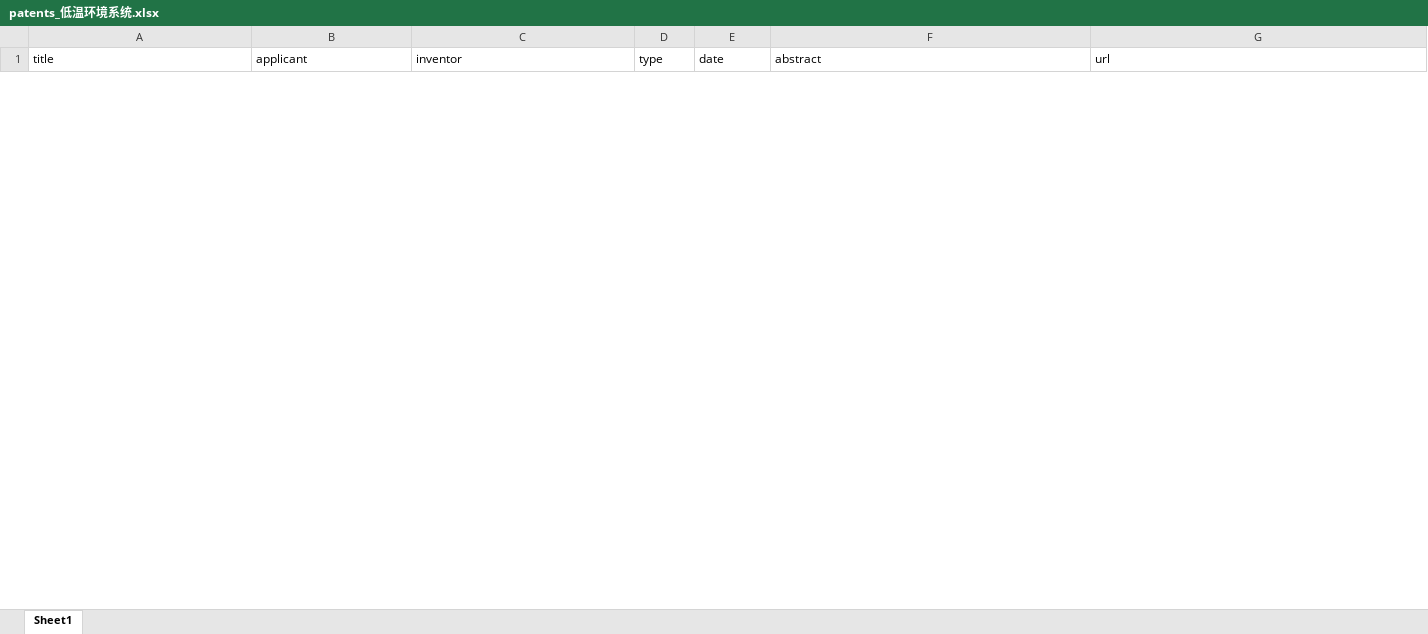
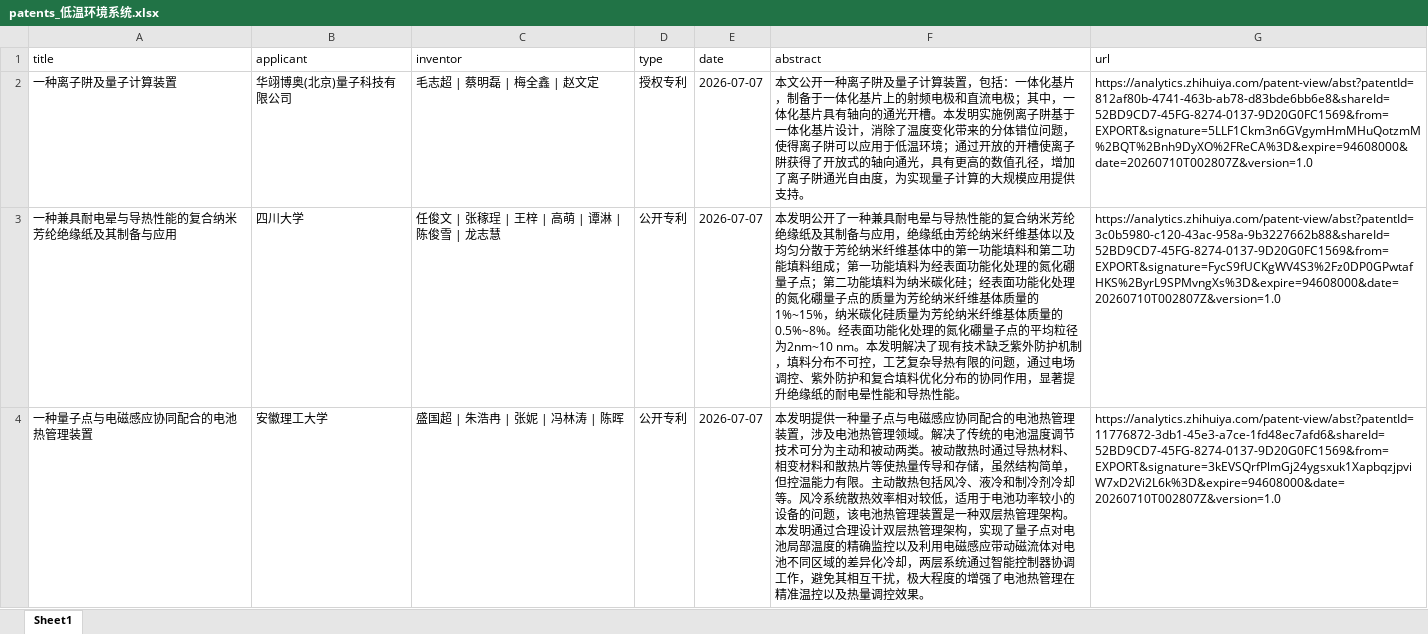
Before and after one commit to JZ407/quantum-intelligence-platform, an Excel workbook: weekly_temp/patents_低温环境系统.xlsx, sheet Sheet1, drawn as a sheet; only a part is shown; values as stored, in another font and other column widths than the file's, no borders; the diff covers the shown part only; the diff names each change by its address in the sheet, - before the commit and + after, or states it on an @@ line.

```diff
--- a/weekly_temp/patents_低温环境系统.xlsx (sheet Sheet1)
+++ b/weekly_temp/patents_低温环境系统.xlsx (sheet Sheet1)
+row 2: 一种离子阱及量子计算装置 | 华翊博奥(北京)量子科技有限公司 | 毛志超 | 蔡明磊 | 梅全鑫 | 赵文定 | 授权专利 | 2026-07-07 | 本文公开一种离子阱及量子计算装置，包括：一体化基片，制备于一体化基片上的射频电极和直流电极；其中，一体化基片具有轴向的通光开槽。本发明实施例离子阱基于一体化基片设计，消除了温度变化带来的分体错位问题，使得离子阱可以应用于低温环境；通过开放的开槽使离子阱获得了开放式的轴向通光，具有更高的数值孔径，增加了离子阱通光自由度，为实现量子计算的大规模应用提供支持。 | https://analytics.zhihuiya.com/patent-view/abst?patentId=812af80b-4741-463b-ab78-d83bde6bb6e8&shareId=52BD9CD7-45FG-8274-0137-9D20G0FC1569&from=EXPORT&signature=5LLF1Ckm3n6GVgymHmMHuQotzmM%2BQT%2Bnh9DyXO%2FReCA%3D&expire=94608000&date=20260710T002807Z&version=1.0
+row 3: 一种兼具耐电晕与导热性能的复合纳米芳纶绝缘纸及其制备与应用 | 四川大学 | 任俊文 | 张稼珵 | 王梓 | 高萌 | 谭淋 | 陈俊雪 | 龙志慧 | 公开专利 | 2026-07-07 | 本发明公开了一种兼具耐电晕与导热性能的复合纳米芳纶绝缘纸及其制备与应用，绝缘纸由芳纶纳米纤维基体以及均匀分散于芳纶纳米纤维基体中的第一功能填料和第二功能填料组成；第一功能填料为经表面功能化处理的氮化硼量子点；第二功能填料为纳米碳化硅；经表面功能化处理的氮化硼量子点的质量为芳纶纳米纤维基体质量的1%~15%，纳米碳化硅质量为芳纶纳米纤维基体质量的0.5%~8%。经表面功能化处理的氮化硼量子点的平均粒径为2nm~10 nm。本发明解决了现有技术缺乏紫外防护机制，填料分布不可控，工艺复杂导热有限的问题，通过电场调控、紫外防护和复合填料优化分布的协同作用，显著提升绝缘纸的耐电晕性能和导热性能。 | https://analytics.zhihuiya.com/patent-view/abst?patentId=3c0b5980-c120-43ac-958a-9b3227662b88&shareId=52BD9CD7-45FG-8274-0137-9D20G0FC1569&from=EXPORT&signature=FycS9fUCKgWV4S3%2Fz0DP0GPwtafHKS%2ByrL9SPMvngXs%3D&expire=94608000&date=20260710T002807Z&version=1.0
+row 4: 一种量子点与电磁感应协同配合的电池热管理装置 | 安徽理工大学 | 盛国超 | 朱浩冉 | 张妮 | 冯林涛 | 陈晖 | 公开专利 | 2026-07-07 | 本发明提供一种量子点与电磁感应协同配合的电池热管理装置，涉及电池热管理领域。解决了传统的电池温度调节技术可分为主动和被动两类。被动散热时通过导热材料、相变材料和散热片等使热量传导和存储，虽然结构简单，但控温能力有限。主动散热包括风冷、液冷和制冷剂冷却等。风冷系统散热效率相对较低，适用于电池功率较小的设备的问题，该电池热管理装置是一种双层热管理架构。本发明通过合理设计双层热管理架构，实现了量子点对电池局部温度的精确监控以及利用电磁感应带动磁流体对电池不同区域的差异化冷却，两层系统通过智能控制器协调工作，避免其相互干扰，极大程度的增强了电池热管理在精准温控以及热量调控效果。 | https://analytics.zhihuiya.com/patent-view/abst?patentId=11776872-3db1-45e3-a7ce-1fd48ec7afd6&shareId=52BD9CD7-45FG-8274-0137-9D20G0FC1569&from=EXPORT&signature=3kEVSQrfPlmGj24ygsxuk1XapbqzjpviW7xD2Vi2L6k%3D&expire=94608000&date=20260710T002807Z&version=1.0
```
Also changed, not shown: 2 added rows and 4 removed rows elsewhere in this sheet, weekly_temp/patents_超导量子测控技术.xlsx, weekly_temp/patents_量子科技长三角产业创新中心.xlsx, 6 other files.
